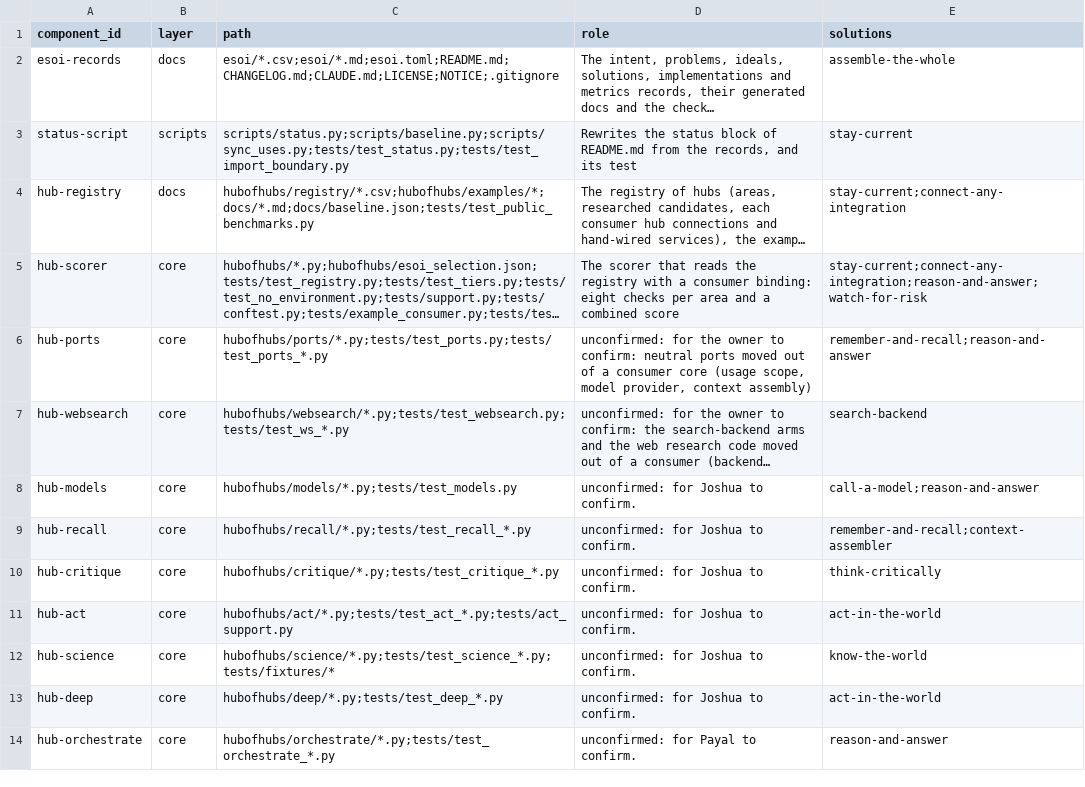
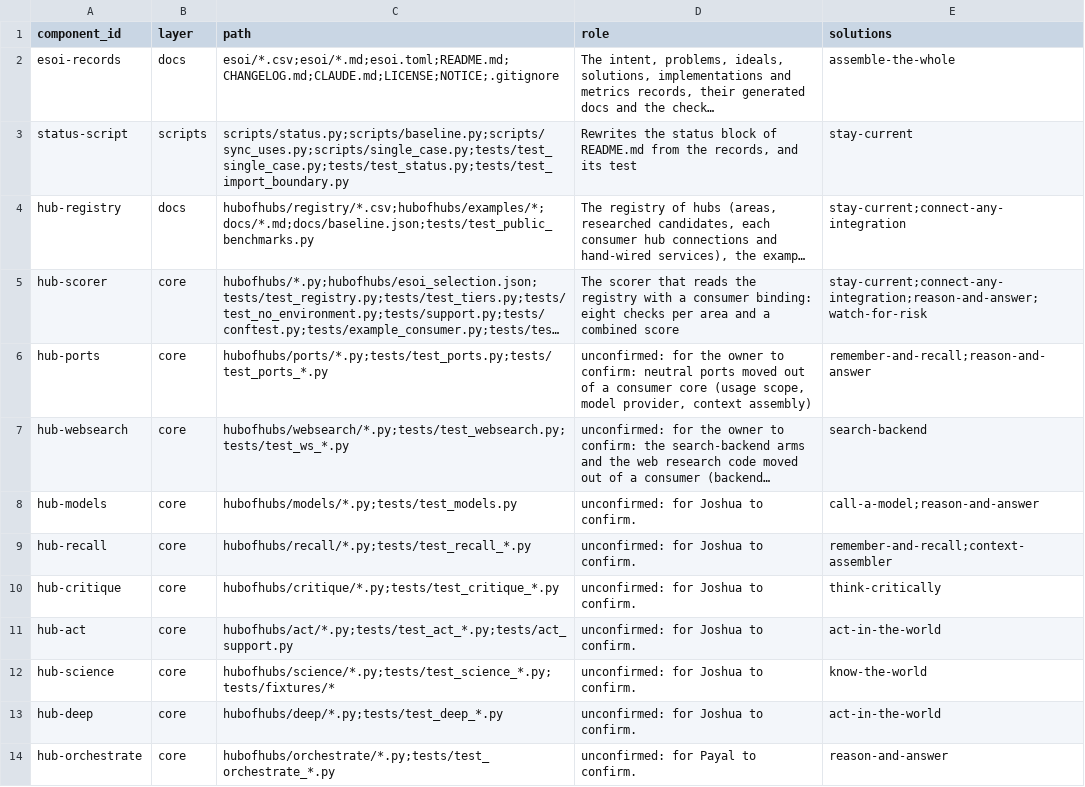
Before and after one commit to SpiritualData/ai-hub-of-hubs-structure, a CSV file: esoi/components.csv, drawn as a sheet; long unchanged cells end in …; the diff names each change by its address in the sheet, - before the commit and + after, or states it on an @@ line.

```diff
--- a/esoi/components.csv
+++ b/esoi/components.csv
-C3 (path): scripts/status.py;scripts/baseline.py;scripts/sync_uses.py;tests/test_status.py;tests/test_import_boundary.py
+C3 (path): scripts/status.py;scripts/baseline.py;scripts/sync_uses.py;scripts/single_case.py;tests/test_single_case.py;tests/test_status.py;tests/test_import_boundary.py
```
Also changed, not shown: esoi/metrics.csv, 2 other files.
